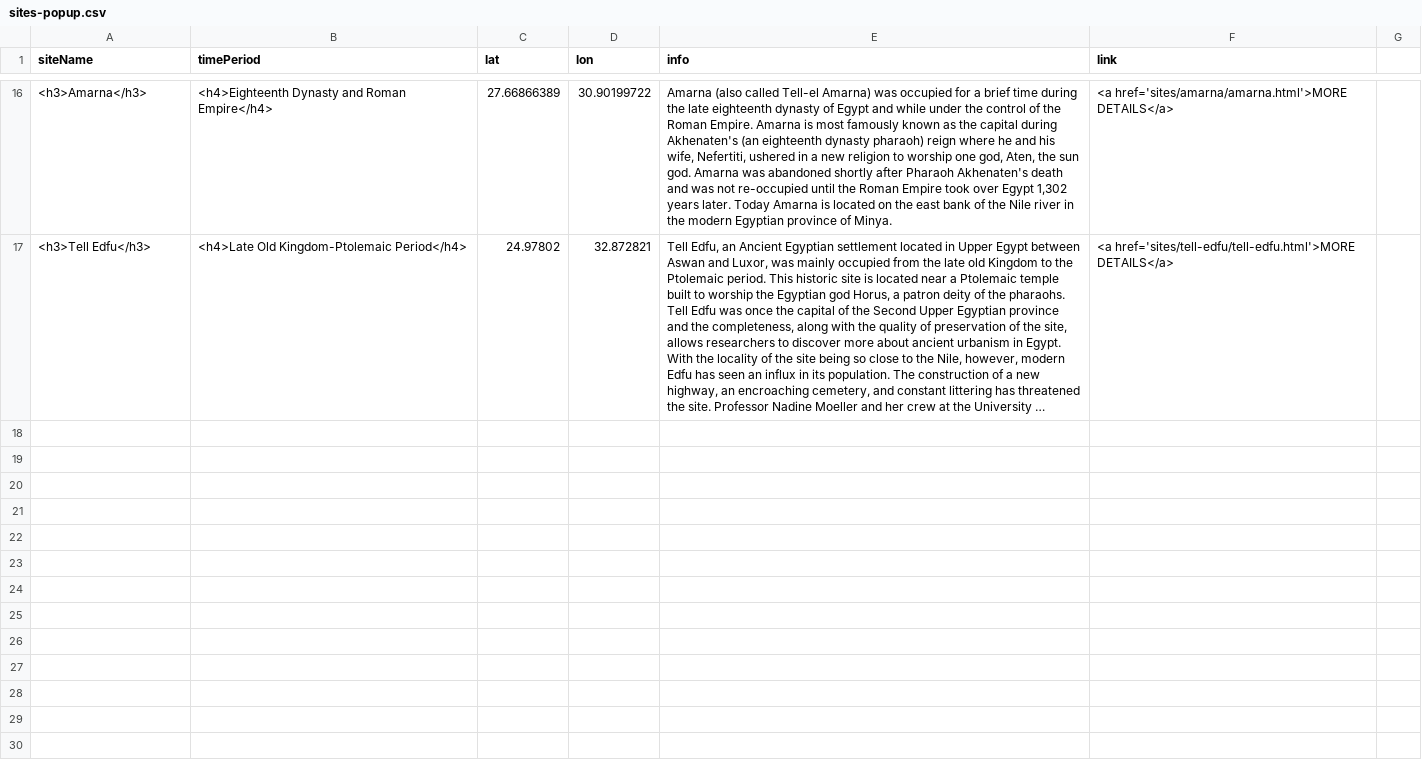
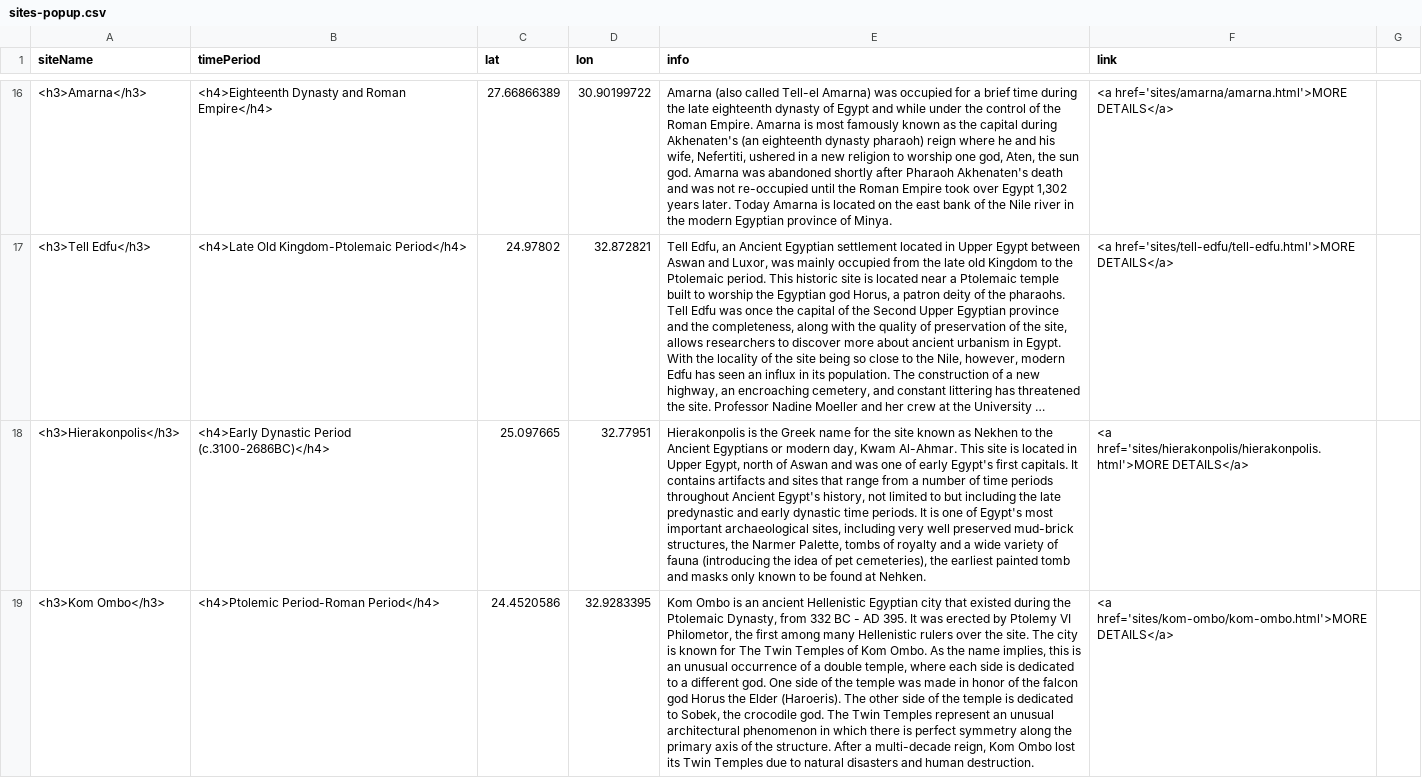
Before and after one commit to washi260/daea-fs18, a CSV file: sites-popup.csv, drawn as a sheet; only a part is shown, gaps mark what is left out; long unchanged cells end in …; the diff covers the shown part only; the diff names each change by its address in the sheet, - before the commit and + after, or states it on an @@ line.

Commit message:
adding in sites
Hiera, Kom Ombo,
Abydos

```diff
--- a/sites-popup.csv
+++ b/sites-popup.csv
+row 18: <h3>Hierakonpolis</h3> | <h4>Early Dynastic Period (c.3100-2686BC)</h4> | 25.097665 | 32.77951 | Hierakonpolis is the Greek name for the site known as Nekhen to the Ancient Egyptians or modern day, Kwam Al-Ahmar. This site is located in Upper Egypt, north of Aswan and was one of early Egypt's first capitals. It contains artifacts and sites that range from a number of time periods throughout Ancient Egypt's history, not limited to but including the late predynastic and early dynastic time periods. It is one of Egypt's most important archaeological sites, including very well preserved mud-brick structures, the Narmer Palette, tombs of royalty and a wide variety of fauna (introducing the idea of pet cemeteries), the earliest painted tomb and masks only known to be found at Nehken. | <a href='sites/hierakonpolis/hierakonpolis.html'>MORE DETAILS</a>
+row 19: <h3>Kom Ombo</h3> | <h4>Ptolemic Period-Roman Period</h4> | 24.4520586 | 32.9283395 | Kom Ombo is an ancient Hellenistic Egyptian city that existed during the Ptolemaic Dynasty, from 332 BC - AD 395. It was erected by Ptolemy VI Philometor, the first among many Hellenistic rulers over the site. The city is known for The Twin Temples of Kom Ombo. As the name implies, this is an unusual occurrence of a double temple, where each side is dedicated to a different god. One side of the temple was made in honor of the falcon god Horus the Elder (Haroeris). The other side of the temple is dedicated to Sobek, the crocodile god. The Twin Temples represent an unusual architectural phenomenon in which there is perfect symmetry along the primary axis of the structure. After a multi-decade reign, Kom Ombo lost its Twin Temples due to natural disasters and human destruction. | <a href='sites/kom-ombo/kom-ombo.html'>MORE DETAILS</a>
```
Also changed, not shown: 1 added row elsewhere in this file.
